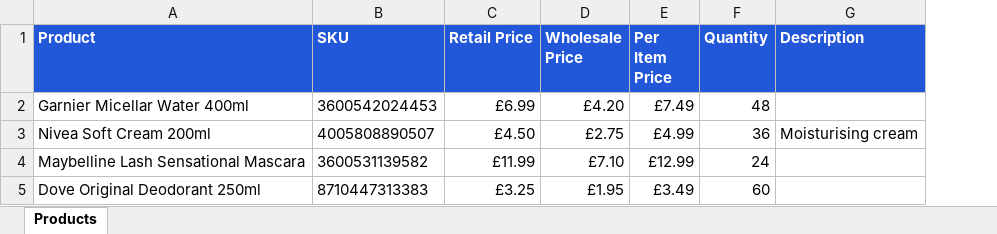
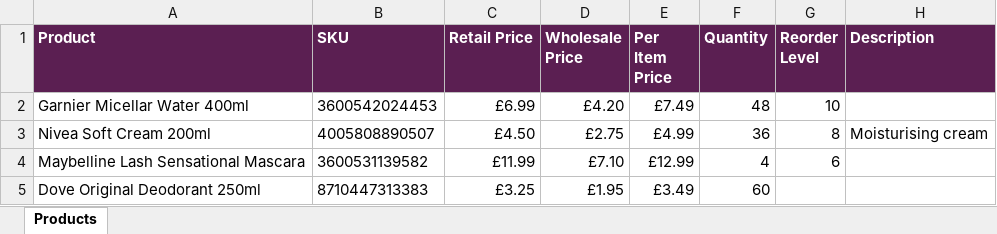
Before and after one commit to sarobutt/Inventory-Management-App, an Excel workbook: templates/import_template.xlsx, sheet Products, drawn as a sheet; values as stored, in another font and other column widths than the file's, no borders; addresses are those after the commit; the diff names each change by its address in the sheet, - before the commit and + after, or states it on an @@ line.

```diff
--- a/templates/import_template.xlsx (sheet Products)
+++ b/templates/import_template.xlsx (sheet Products)
+column G (Reorder Level), rows 2-4: 10 | 8 | 6
-A1:F1 fill: #2357D9
+A1:F1 fill: #5B1F52
-H1 fill: #2357D9
+H1 fill: #5B1F52
-F4 (Quantity): 24
+F4 (Quantity): 4
```
Also changed, not shown: 13 other files.
